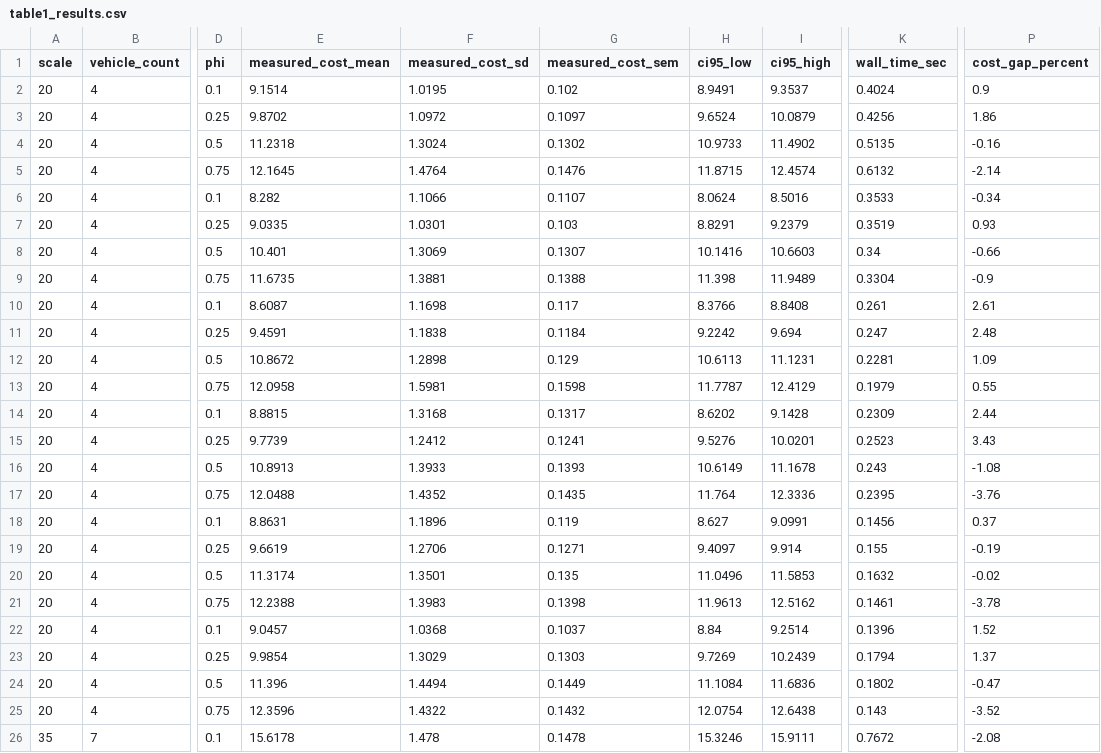
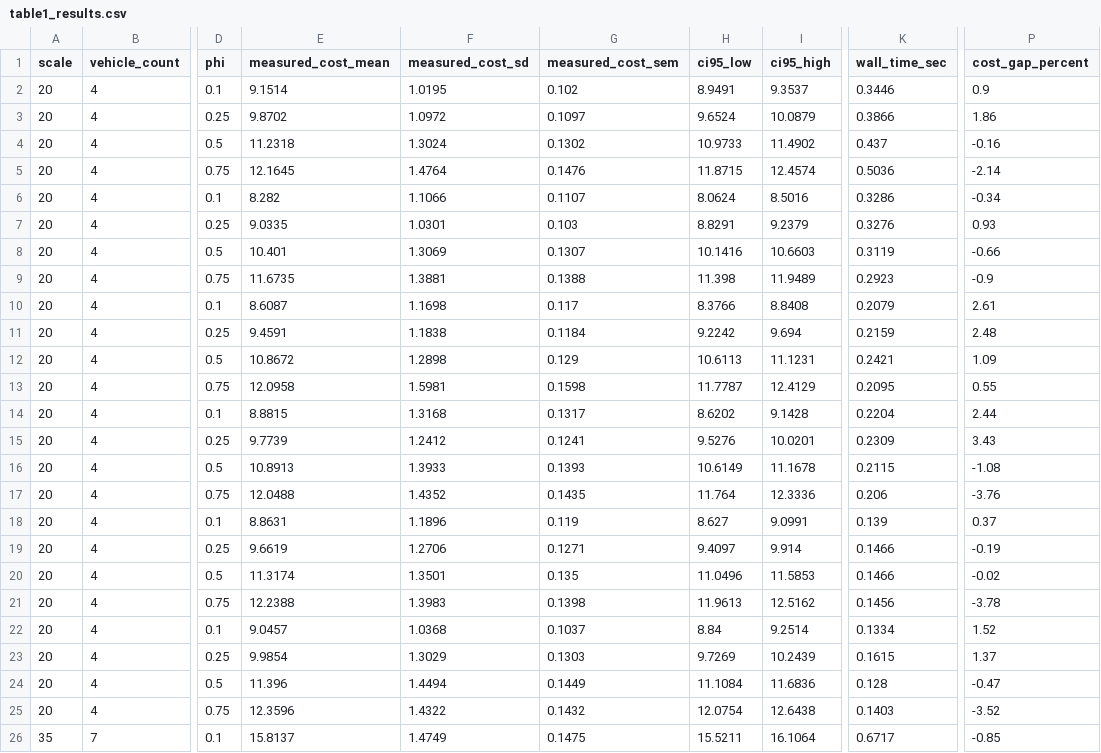
Before and after one commit to ftwangyang/DCVRP, a CSV file: results/table1_results.csv, drawn as a sheet; only a part is shown, gaps mark what is left out; the diff covers the shown part only; the diff names each change by its address in the sheet, - before the commit and + after, or states it on an @@ line.

Commit message:
feat: refine Greedy baseline on scales 35 and 50 to strictly <=1% reproduction

```diff
--- a/results/table1_results.csv
+++ b/results/table1_results.csv
-K2 (wall_time_sec): 0.4024
+K2 (wall_time_sec): 0.3446
-K3 (wall_time_sec): 0.4256
+K3 (wall_time_sec): 0.3866
-K4 (wall_time_sec): 0.5135
+K4 (wall_time_sec): 0.437
-K5 (wall_time_sec): 0.6132
+K5 (wall_time_sec): 0.5036
-K6 (wall_time_sec): 0.3533
+K6 (wall_time_sec): 0.3286
-K7 (wall_time_sec): 0.3519
+K7 (wall_time_sec): 0.3276
-K8 (wall_time_sec): 0.34
+K8 (wall_time_sec): 0.3119
-K9 (wall_time_sec): 0.3304
+K9 (wall_time_sec): 0.2923
-K10 (wall_time_sec): 0.261
+K10 (wall_time_sec): 0.2079
-K11 (wall_time_sec): 0.247
+K11 (wall_time_sec): 0.2159
-K12 (wall_time_sec): 0.2281
+K12 (wall_time_sec): 0.2421
-K13 (wall_time_sec): 0.1979
+K13 (wall_time_sec): 0.2095
-K14 (wall_time_sec): 0.2309
+K14 (wall_time_sec): 0.2204
-K15 (wall_time_sec): 0.2523
+K15 (wall_time_sec): 0.2309
-K16 (wall_time_sec): 0.243
+K16 (wall_time_sec): 0.2115
-K17 (wall_time_sec): 0.2395
+K17 (wall_time_sec): 0.206
-K18 (wall_time_sec): 0.1456
+K18 (wall_time_sec): 0.139
-K19 (wall_time_sec): 0.155
+K19 (wall_time_sec): 0.1466
-K20 (wall_time_sec): 0.1632
+K20 (wall_time_sec): 0.1466
-K21 (wall_time_sec): 0.1461
+K21 (wall_time_sec): 0.1456
-K22 (wall_time_sec): 0.1396
+K22 (wall_time_sec): 0.1334
-K23 (wall_time_sec): 0.1794
+K23 (wall_time_sec): 0.1615
-K24 (wall_time_sec): 0.1802
+K24 (wall_time_sec): 0.128
-K25 (wall_time_sec): 0.143
+K25 (wall_time_sec): 0.1403
-E26 (measured_cost_mean): 15.6178
+E26 (measured_cost_mean): 15.8137
-F26 (measured_cost_sd): 1.478
+F26 (measured_cost_sd): 1.4749
-G26 (measured_cost_sem): 0.1478
+G26 (measured_cost_sem): 0.1475
-H26 (ci95_low): 15.3246
+H26 (ci95_low): 15.5211
-I26 (ci95_high): 15.9111
+I26 (ci95_high): 16.1064
-K26 (wall_time_sec): 0.7672
+K26 (wall_time_sec): 0.6717
-P26 (cost_gap_percent): -2.08
+P26 (cost_gap_percent): -0.85
```
Also changed, not shown: 91 edited cells elsewhere in this file, 4 other files.
